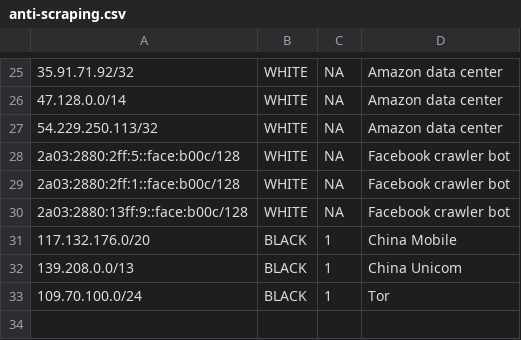
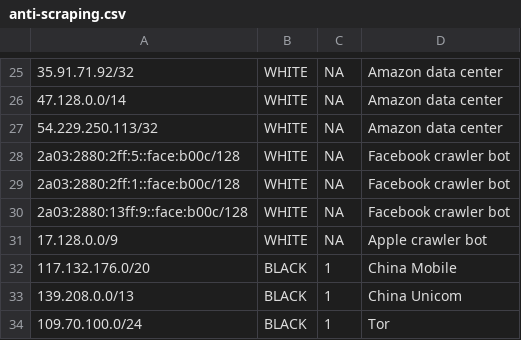
Before and after one commit to HenriMarchal/APSPE_custom, a CSV file: www/forum/anti-scraping.csv, drawn as a sheet; only a part is shown, gaps mark what is left out.

Commit message:
new bots

```diff
--- a/www/forum/anti-scraping.csv
+++ b/www/forum/anti-scraping.csv
@@ -30,2 +30,3 @@
 2a03:2880:13ff:9::face:b00c/128,WHITE,NA,Facebook crawler bot
+17.128.0.0/9,WHITE,NA,Apple crawler bot
 117.132.176.0/20,BLACK,1,China Mobile
```
